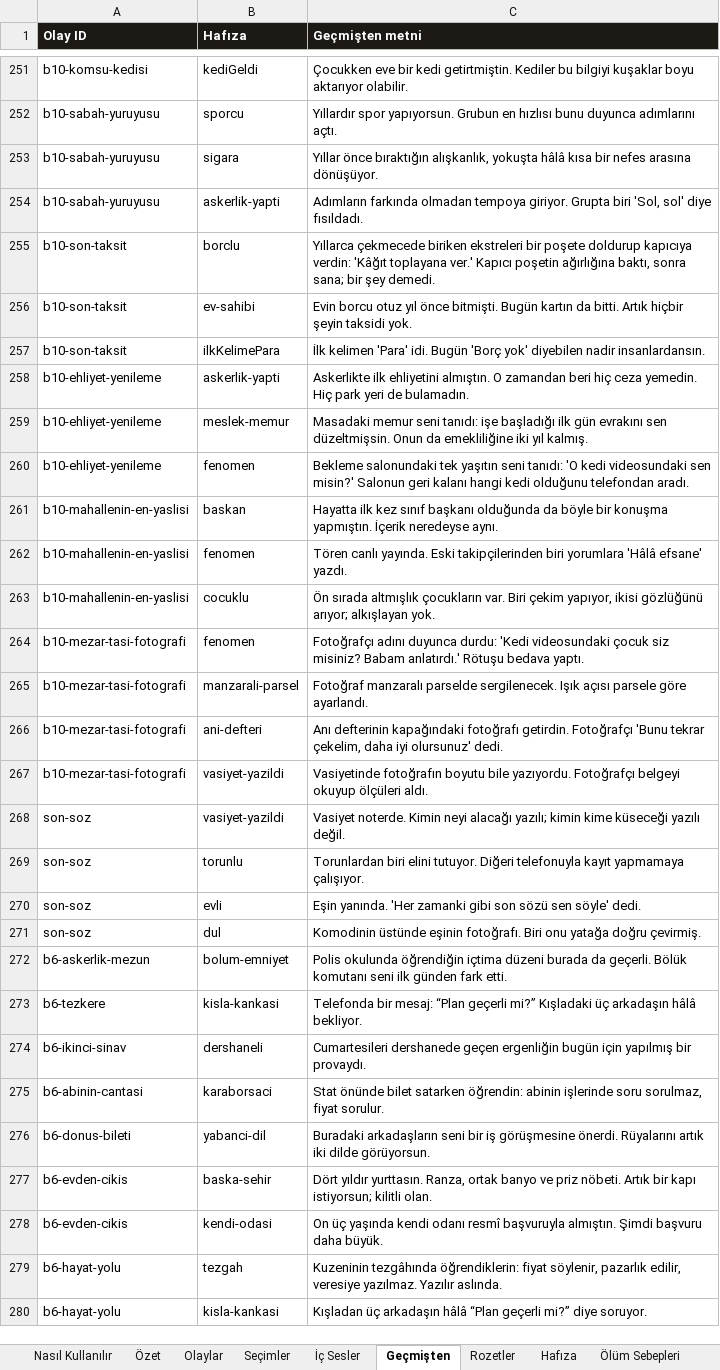
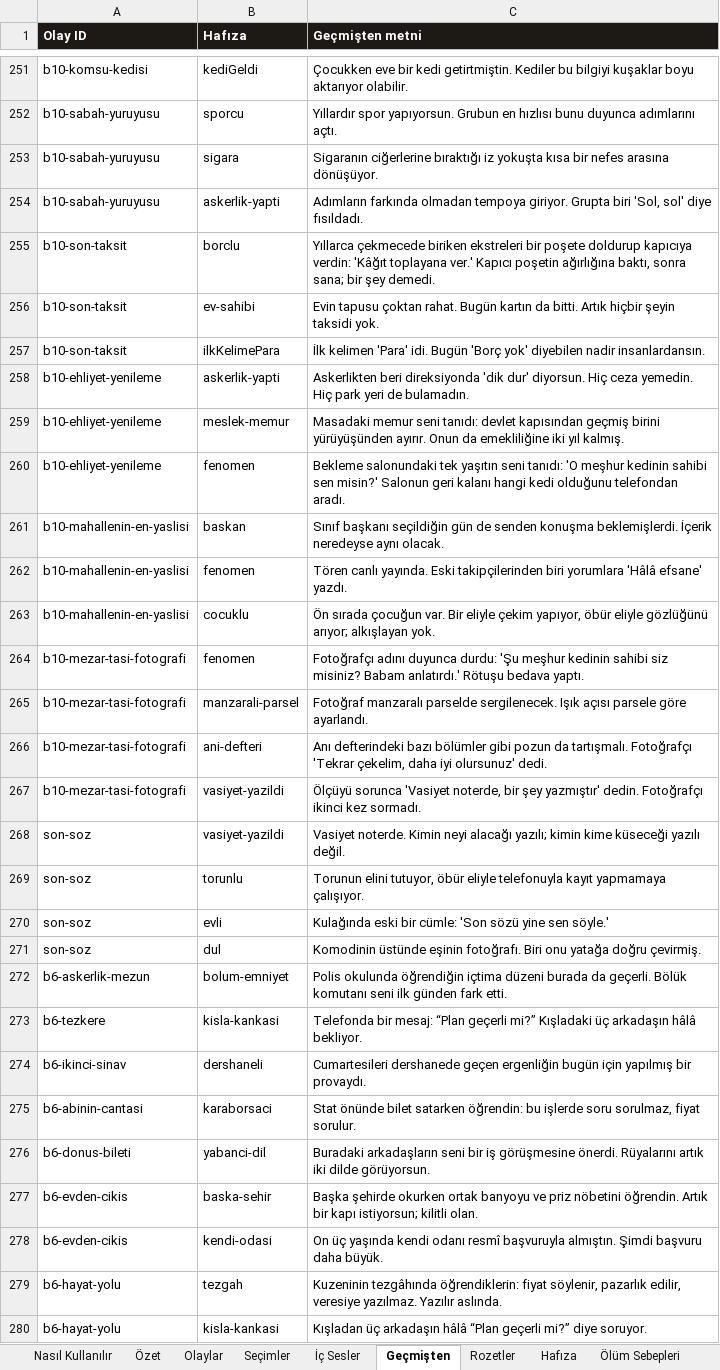
Before and after one commit to Dygrogrand/Makarya, an Excel workbook: Makarya_Icerik.xlsx, sheet Geçmişten, drawn as a sheet; only a part is shown, gaps mark what is left out; values as stored, in another font and other column widths than the file's, no borders; the diff covers the shown part only; the diff names each change by its address in the sheet, - before the commit and + after, or states it on an @@ line.

```diff
--- a/Makarya_Icerik.xlsx (sheet Geçmişten)
+++ b/Makarya_Icerik.xlsx (sheet Geçmişten)
-C253 (Geçmişten metni): Yıllar önce bıraktığın alışkanlık, yokuşta hâlâ kısa bir…
+C253 (Geçmişten metni): Sigaranın ciğerlerine bıraktığı iz yokuşta kısa bir…
-C256 (Geçmişten metni): Evin borcu otuz yıl önce bitmişti. Bugün kartın…
+C256 (Geçmişten metni): Evin tapusu çoktan rahat. Bugün kartın…
-C258 (Geçmişten metni): Askerlikte ilk ehliyetini almıştın. O zamandan beri hiç ceza yemedin.…
+C258 (Geçmişten metni): Askerlikten beri direksiyonda 'dik dur' diyorsun. Hiç ceza yemedin.…
-C259 (Geçmişten metni): …seni tanıdı: işe başladığı ilk gün evrakını sen düzeltmişsin. Onun da…
+C259 (Geçmişten metni): …seni tanıdı: devlet kapısından geçmiş birini yürüyüşünden ayırır. Onun da…
-C260 (Geçmişten metni): …tanıdı: 'O kedi videosundaki sen misin?'…
+C260 (Geçmişten metni): …tanıdı: 'O meşhur kedinin sahibi sen misin?'…
-C261 (Geçmişten metni): Hayatta ilk kez sınıf başkanı olduğunda da böyle bir konuşma yapmıştın. İçerik neredeyse aynı.
+C261 (Geçmişten metni): Sınıf başkanı seçildiğin gün de senden konuşma beklemişlerdi. İçerik neredeyse aynı olacak.
-C263 (Geçmişten metni): Ön sırada altmışlık çocukların var. Biri çekim yapıyor, ikisi gözlüğünü arıyor;…
+C263 (Geçmişten metni): Ön sırada çocuğun var. Bir eliyle çekim yapıyor, öbür eliyle gözlüğünü arıyor;…
-C264 (Geçmişten metni): …duyunca durdu: 'Kedi videosundaki çocuk siz misiniz?…
+C264 (Geçmişten metni): …duyunca durdu: 'Şu meşhur kedinin sahibi siz misiniz?…
-C266 (Geçmişten metni): Anı defterinin kapağındaki fotoğrafı getirdin. Fotoğrafçı 'Bunu tekrar çekelim, daha…
+C266 (Geçmişten metni): Anı defterindeki bazı bölümler gibi pozun da tartışmalı. Fotoğrafçı 'Tekrar çekelim, daha…
-C267 (Geçmişten metni): Vasiyetinde fotoğrafın boyutu bile yazıyordu. Fotoğrafçı belgeyi okuyup ölçüleri aldı.
+C267 (Geçmişten metni): Ölçüyü sorunca 'Vasiyet noterde, bir şey yazmıştır' dedin. Fotoğrafçı ikinci kez sormadı.
-C269 (Geçmişten metni): Torunlardan biri elini tutuyor. Diğeri telefonuyla kayıt…
+C269 (Geçmişten metni): Torunun elini tutuyor, öbür eliyle telefonuyla kayıt…
-C270 (Geçmişten metni): Eşin yanında. 'Her zamanki gibi son sözü sen söyle' dedi.
+C270 (Geçmişten metni): Kulağında eski bir cümle: 'Son sözü yine sen söyle.'
-C275 (Geçmişten metni): …satarken öğrendin: abinin işlerinde soru sorulmaz,…
+C275 (Geçmişten metni): …satarken öğrendin: bu işlerde soru sorulmaz,…
-C277 (Geçmişten metni): Dört yıldır yurttasın. Ranza, ortak banyo ve priz nöbeti. Artık bir…
+C277 (Geçmişten metni): Başka şehirde okurken ortak banyoyu ve priz nöbetini öğrendin. Artık bir…
```
Also changed, not shown: 48 edited cells elsewhere in this sheet, sheet İç Sesler, 2 other files.
